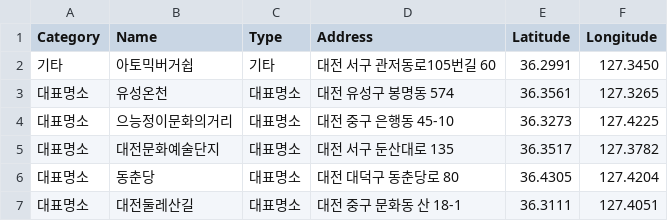
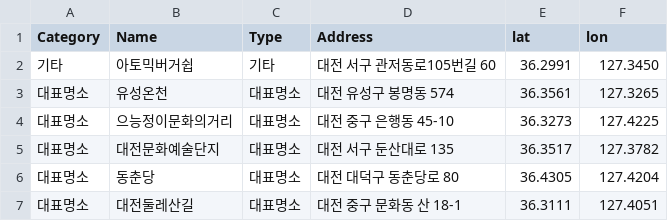
Before and after one commit to youngjuene/RecMap, a CSV file: ChatDPT/daejeon_touristic_sites_kr.csv (was ChatDPT/daejeon_touristic_sites.csv), drawn as a sheet; only a part is shown.

```diff
--- a/ChatDPT/daejeon_touristic_sites.csv
+++ b/ChatDPT/daejeon_touristic_sites_kr.csv
@@ -1,2 +1,2 @@
-Category,Name,Type,Address,Latitude,Longitude
+Category,Name,Type,Address,lat,lon
 기타,아토믹버거쉽,기타,대전 서구 관저동로105번길 60,36.2991,127.3450
```
Also changed, not shown: 4 other files.
